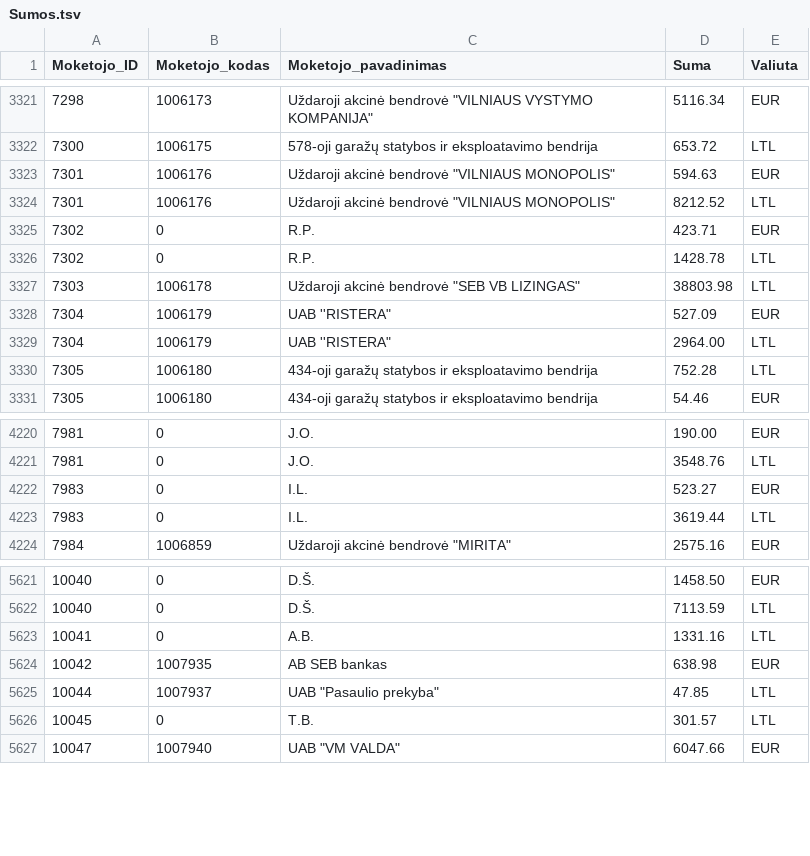
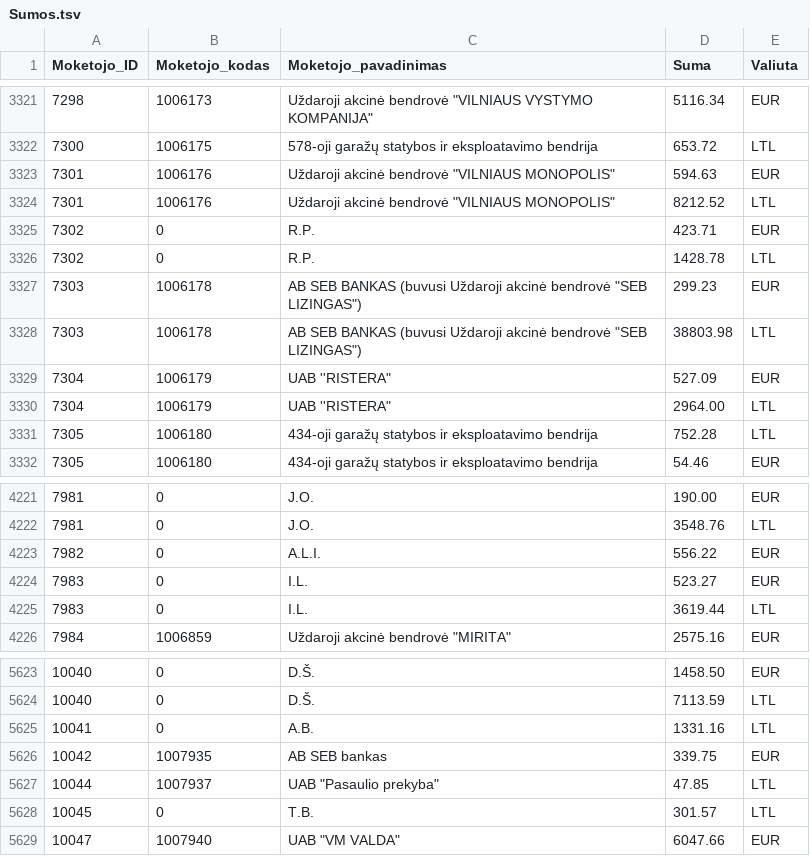
Before and after one commit to vilnius/zemesnuomossutartys, a TSV file: data/Sumos.tsv, drawn as a sheet; only a part is shown, gaps mark what is left out.

Commit message:
update

```diff
--- a/data/Sumos.tsv
+++ b/data/Sumos.tsv
@@ -3326,3 +3326,4 @@
 7302	0	R.P.	1428.78	LTL
-7303	1006178	Uždaroji akcinė bendrovė "SEB VB LIZINGAS"	38803.98	LTL
+7303	1006178	AB SEB BANKAS (buvusi Uždaroji akcinė bendrovė "SEB LIZINGAS")	299.23	EUR
+7303	1006178	AB SEB BANKAS (buvusi Uždaroji akcinė bendrovė "SEB LIZINGAS")	38803.98	LTL
 7304	1006179	UAB ''RISTERA"	527.09	EUR
@@ -4221,2 +4222,3 @@
 7981	0	J.O.	3548.76	LTL
+7982	0	A.L.I.	556.22	EUR
 7983	0	I.L.	523.27	EUR
@@ -5623,3 +5625,3 @@
 10041	0	A.B.	1331.16	LTL
-10042	1007935	AB SEB  bankas	638.98	EUR
+10042	1007935	AB SEB  bankas	339.75	EUR
 10044	1007937	UAB "Pasaulio prekyba"	47.85	LTL
```
